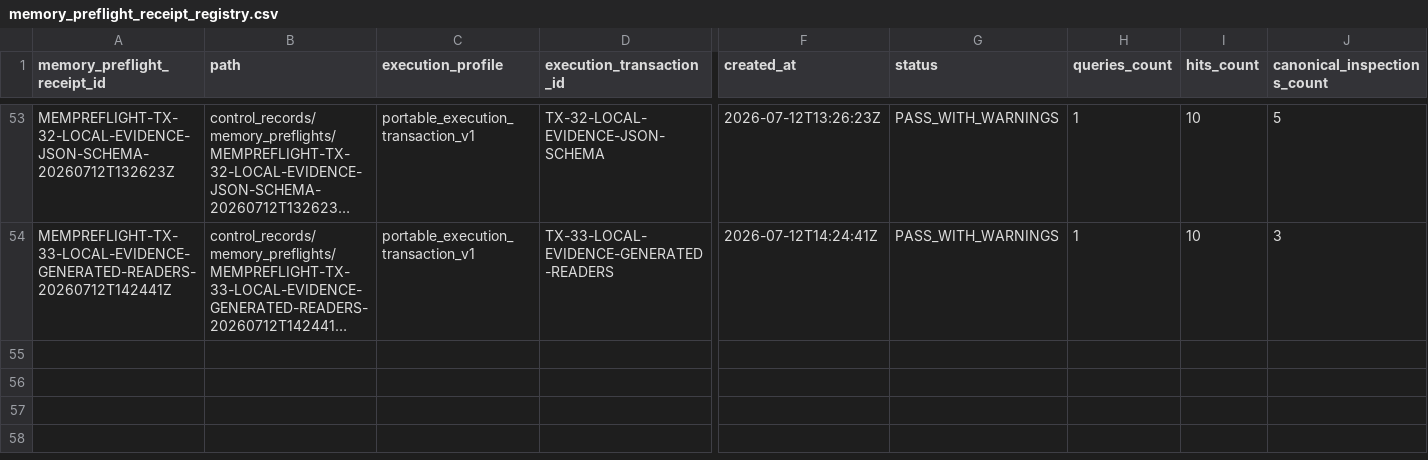
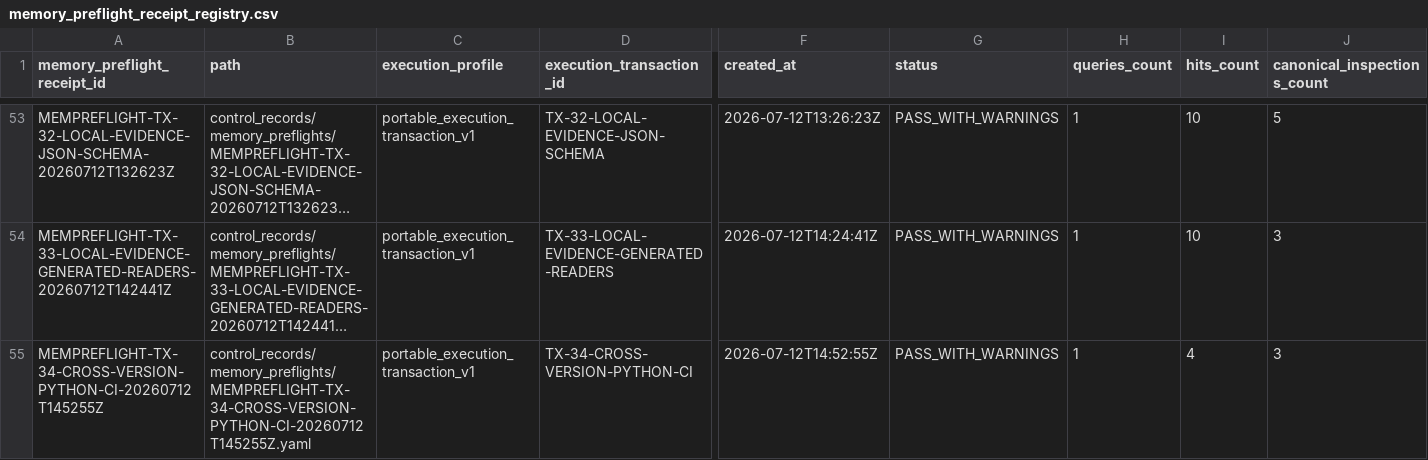
Before and after one commit to AngryOwlAI/Sys4AI-dev, a CSV file: Sys4AI/registries/memory_preflight_receipt_registry.csv, drawn as a sheet; only a part is shown, gaps mark what is left out; long unchanged cells end in …; rows hold the shown columns only; the diff names each change by its address in the sheet, - before the commit and + after, or states it on an @@ line.

```diff
--- a/Sys4AI/registries/memory_preflight_receipt_registry.csv
+++ b/Sys4AI/registries/memory_preflight_receipt_registry.csv
+row 55: MEMPREFLIGHT-TX-34-CROSS-VERSION-PYTHON-CI-20260712T145255Z | control_records/memory_preflights/MEMPREFLIGHT-TX-34-CROSS-VERSION-PYTHON-CI-20260712T145255Z.yaml | portable_execution_transaction_v1 | TX-34-CROSS-VERSION-PYTHON-CI | 2026-07-12T14:52:55Z | PASS_WITH_WARNINGS | 1 | 4 | 3
```
Also changed, not shown: Sys4AI/registries/control_record_registry.csv, Sys4AI/registries/director_decision_registry.csv, 16 other files.
